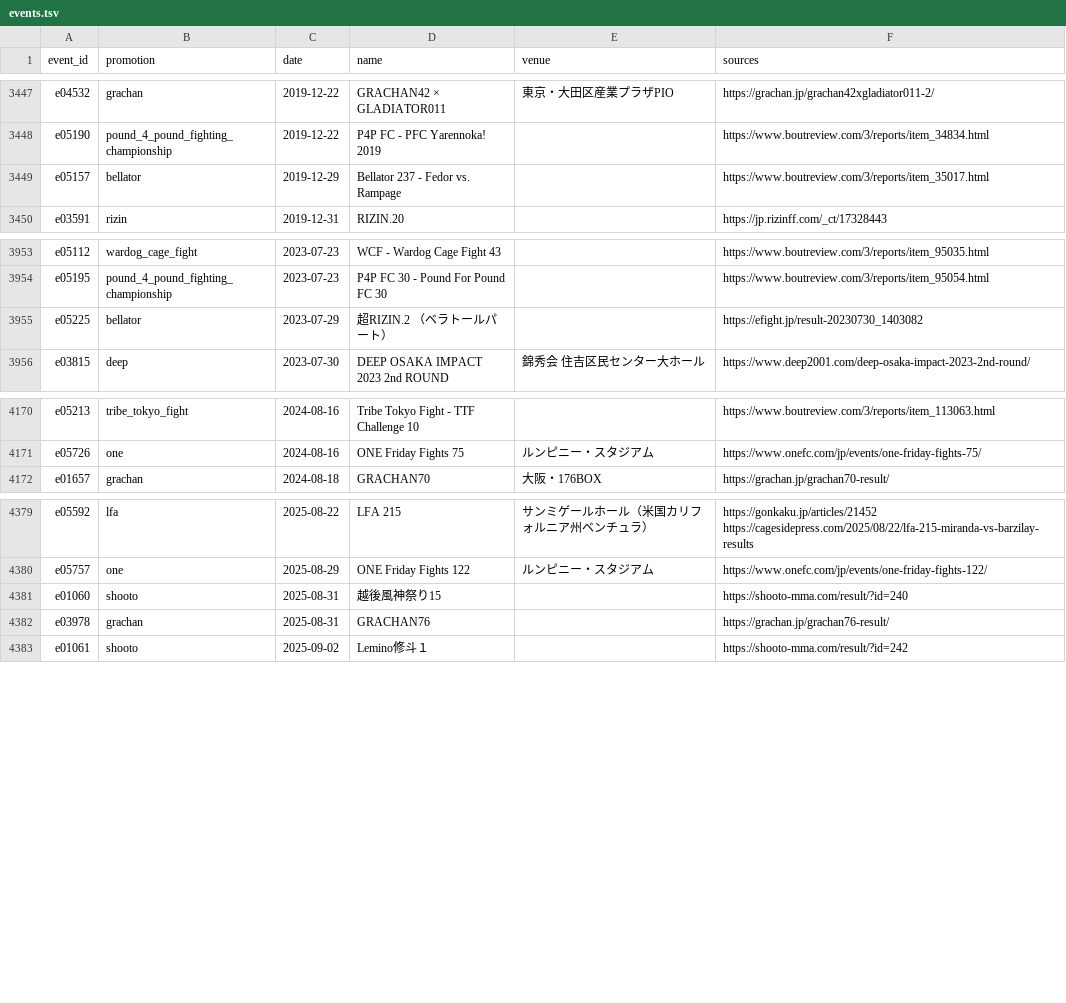
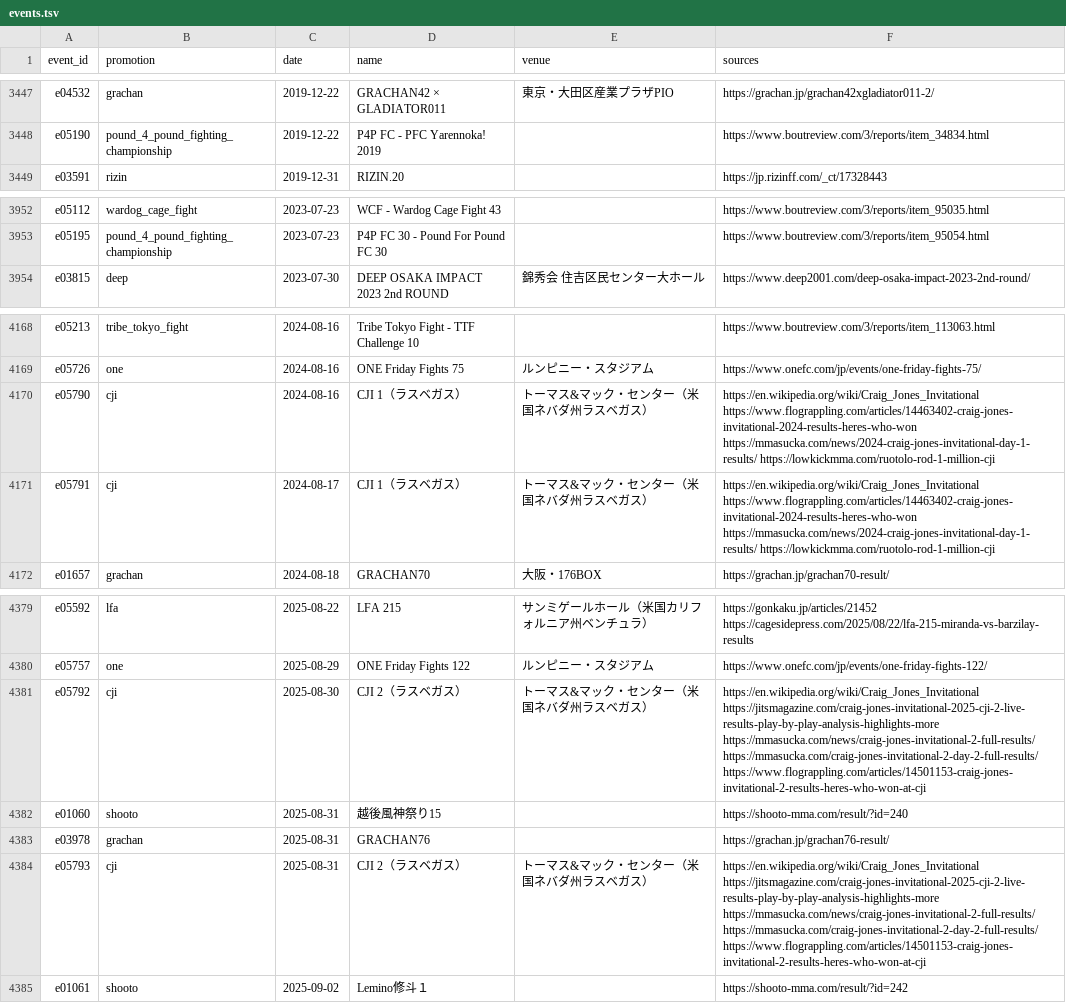
Before and after one commit to japan-mma-record/japan-mma-record.github.io, a TSV file: data/core/events.tsv, drawn as a sheet; only a part is shown, gaps mark what is left out.

```diff
--- a/data/core/events.tsv
+++ b/data/core/events.tsv
@@ -3448,3 +3448,2 @@ e04532	grachan	2019-12-22	GRACHAN42 × GLADIATOR011	東京・大田区産業プ
 e05190	pound_4_pound_fighting_championship	2019-12-22	P4P FC - PFC Yarennoka! 2019		https://www.boutreview.com/3/reports/item_34834.html
-e05157	bellator	2019-12-29	Bellator 237 - Fedor vs. Rampage		https://www.boutreview.com/3/reports/item_35017.html
 e03591	rizin	2019-12-31	RIZIN.20		https://jp.rizinff.com/_ct/17328443
@@ -3954,3 +3953,2 @@ e05112	wardog_cage_fight	2023-07-23	WCF - Wardog Cage Fight 43		https://www.bout
 e05195	pound_4_pound_fighting_championship	2023-07-23	P4P FC 30 - Pound For Pound FC 30		https://www.boutreview.com/3/reports/item_95054.html
-e05225	bellator	2023-07-29	超RIZIN.2 （ベラトールパート）		https://efight.jp/result-20230730_1403082
 e03815	deep	2023-07-30	DEEP OSAKA IMPACT 2023 2nd ROUND	錦秀会 住吉区民センター大ホール	https://www.deep2001.com/deep-osaka-impact-2023-2nd-round/
@@ -4171,2 +4169,4 @@ e05213	tribe_tokyo_fight	2024-08-16	Tribe Tokyo Fight - TTF Challenge 10		https:
 e05726	one	2024-08-16	ONE Friday Fights 75	ルンピニー・スタジアム	https://www.onefc.com/jp/events/one-friday-fights-75/
+e05790	cji	2024-08-16	CJI 1（ラスベガス）	トーマス&マック・センター（米国ネバダ州ラスベガス）	https://en.wikipedia.org/wiki/Craig_Jones_Invitational https://www.flograppling.com/articles/14463402-craig-jones-invitational-2024-results-heres-who-won https://mmasucka.com/news/2024-craig-jones-invitational-day-1-results/ https://lowkickmma.com/ruotolo-rod-1-million-cji
+e05791	cji	2024-08-17	CJI 1（ラスベガス）	トーマス&マック・センター（米国ネバダ州ラスベガス）	https://en.wikipedia.org/wiki/Craig_Jones_Invitational https://www.flograppling.com/articles/14463402-craig-jones-invitational-2024-results-heres-who-won https://mmasucka.com/news/2024-craig-jones-invitational-day-1-results/ https://lowkickmma.com/ruotolo-rod-1-million-cji
 e01657	grachan	2024-08-18	GRACHAN70	大阪・176BOX	https://grachan.jp/grachan70-result/
@@ -4380,4 +4380,6 @@ e05592	lfa	2025-08-22	LFA 215	サンミゲールホール（米国カリフォ
 e05757	one	2025-08-29	ONE Friday Fights 122	ルンピニー・スタジアム	https://www.onefc.com/jp/events/one-friday-fights-122/
+e05792	cji	2025-08-30	CJI 2（ラスベガス）	トーマス&マック・センター（米国ネバダ州ラスベガス）	https://en.wikipedia.org/wiki/Craig_Jones_Invitational https://jitsmagazine.com/craig-jones-invitational-2025-cji-2-live-results-play-by-play-analysis-highlights-more https://mmasucka.com/news/craig-jones-invitational-2-full-results/ https://mmasucka.com/craig-jones-invitational-2-day-2-full-results/ https://www.flograppling.com/articles/14501153-craig-jones-invitational-2-results-heres-who-won-at-cji
 e01060	shooto	2025-08-31	越後風神祭り15		https://shooto-mma.com/result/?id=240
 e03978	grachan	2025-08-31	GRACHAN76		https://grachan.jp/grachan76-result/
+e05793	cji	2025-08-31	CJI 2（ラスベガス）	トーマス&マック・センター（米国ネバダ州ラスベガス）	https://en.wikipedia.org/wiki/Craig_Jones_Invitational https://jitsmagazine.com/craig-jones-invitational-2025-cji-2-live-results-play-by-play-analysis-highlights-more https://mmasucka.com/news/craig-jones-invitational-2-full-results/ https://mmasucka.com/craig-jones-invitational-2-day-2-full-results/ https://www.flograppling.com/articles/14501153-craig-jones-invitational-2-results-heres-who-won-at-cji
 e01061	shooto	2025-09-02	Lemino修斗１		https://shooto-mma.com/result/?id=242
```
Also changed, not shown: data/core/fighters.tsv, data/promotions.tsv, 1 other file.
